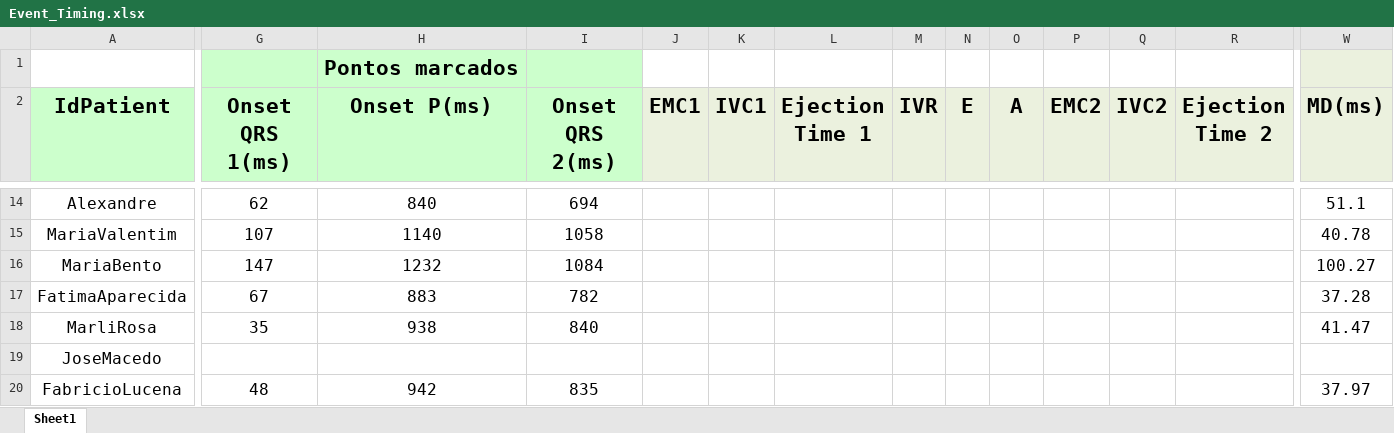
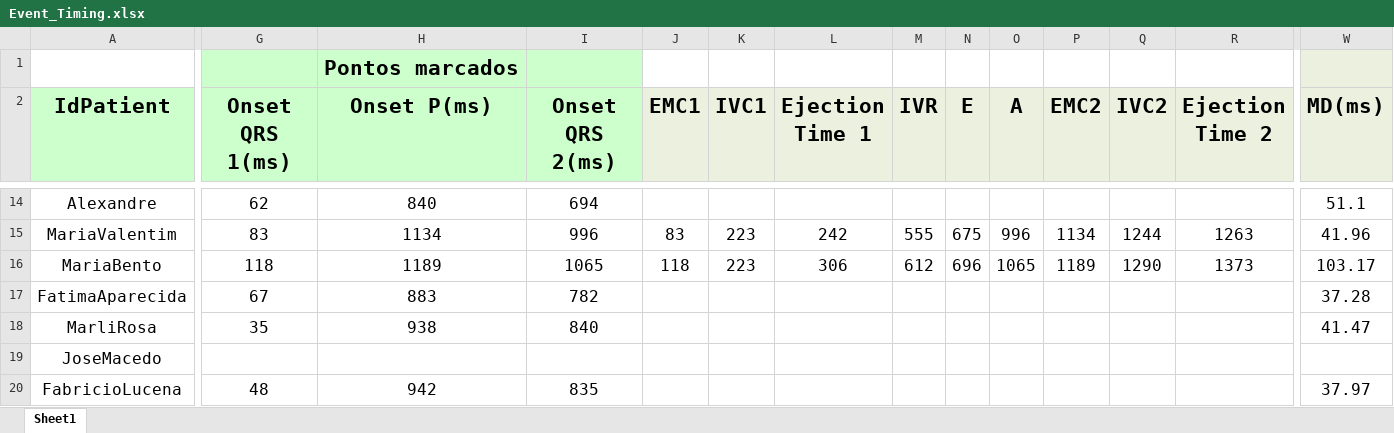
Before and after one commit to GPDS/Public-D-Station, an Excel workbook: Event_Timing.xlsx, sheet Sheet1, drawn as a sheet; only a part is shown, gaps mark what is left out; values as stored, in another font and other column widths than the file's, no borders; the diff covers the shown part only; the diff names each change by its address in the sheet, - before the commit and + after, or states it on an @@ line.

```diff
--- a/Event_Timing.xlsx (sheet Sheet1)
+++ b/Event_Timing.xlsx (sheet Sheet1)
-G15 (Onset QRS 1(ms)): 107
+G15 (Onset QRS 1(ms)): 83
-H15 (Onset P(ms)): 1140
+H15 (Onset P(ms)): 1134
-I15 (Onset QRS 2(ms)): 1058
+I15 (Onset QRS 2(ms)): 996
-J15 (EMC1): (empty)
+J15 (EMC1): 83
-K15:K16 (IVC1): (empty)
+K15:K16 (IVC1): 223
-L15 (Ejection Time 1): (empty)
+L15 (Ejection Time 1): 242
-M15 (IVR): (empty)
+M15 (IVR): 555
-N15 (E): (empty)
+N15 (E): 675
-O15 (A): (empty)
+O15 (A): 996
-P15 (EMC2): (empty)
+P15 (EMC2): 1134
-Q15 (IVC2): (empty)
+Q15 (IVC2): 1244
-R15 (Ejection Time 2): (empty)
+R15 (Ejection Time 2): 1263
-W15 (MD(ms)): 40.78
+W15 (MD(ms)): 41.96
-G16 (Onset QRS 1(ms)): 147
+G16 (Onset QRS 1(ms)): 118
-H16 (Onset P(ms)): 1232
+H16 (Onset P(ms)): 1189
-I16 (Onset QRS 2(ms)): 1084
+I16 (Onset QRS 2(ms)): 1065
-J16 (EMC1): (empty)
+J16 (EMC1): 118
-L16 (Ejection Time 1): (empty)
+L16 (Ejection Time 1): 306
-M16 (IVR): (empty)
+M16 (IVR): 612
-N16 (E): (empty)
+N16 (E): 696
-O16 (A): (empty)
+O16 (A): 1065
-P16 (EMC2): (empty)
+P16 (EMC2): 1189
-Q16 (IVC2): (empty)
+Q16 (IVC2): 1290
-R16 (Ejection Time 2): (empty)
+R16 (Ejection Time 2): 1373
-W16 (MD(ms)): 100.27
+W16 (MD(ms)): 103.17
```
Also changed, not shown: 72 edited cells and cell formats elsewhere in this sheet, 5 other files.
